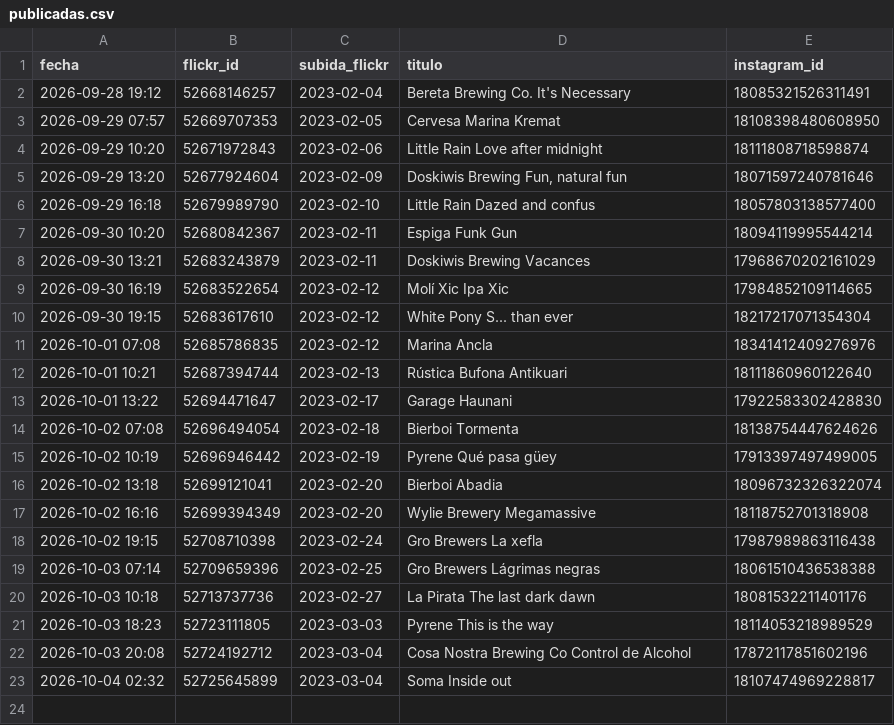
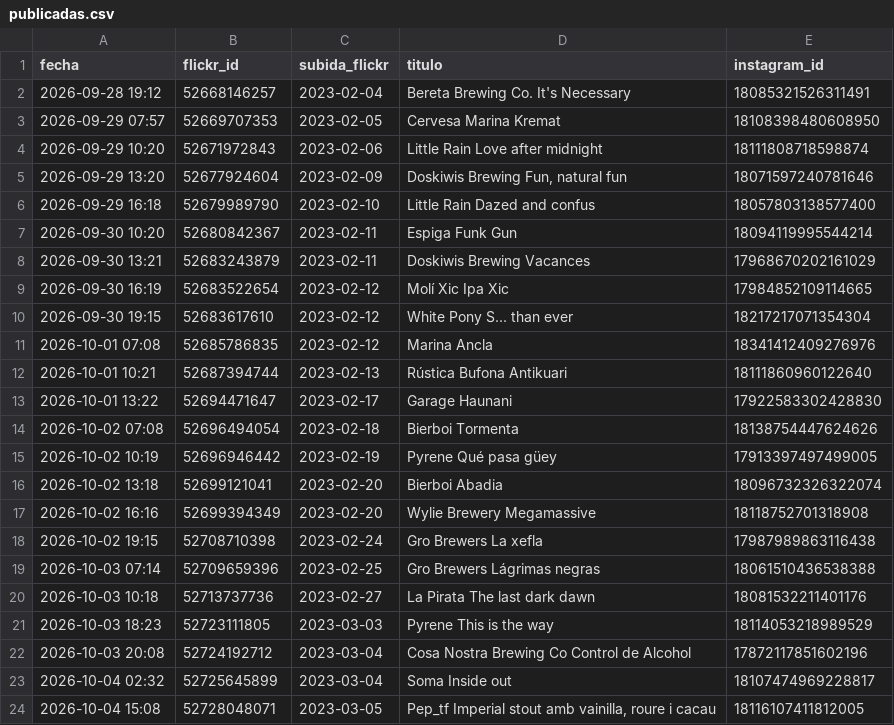
Before and after one commit to milbeerista-oss/milbeerista-en, a CSV file: publicadas.csv, drawn as a sheet; the diff names each change by its address in the sheet, - before the commit and + after, or states it on an @@ line.

Commit message:
Publicada: Pep_tf Imperial stout amb vainilla, roure i cacau

```diff
--- a/publicadas.csv
+++ b/publicadas.csv
+row 24: 2026-10-04 15:08 | 52728048071 | 2023-03-05 | Pep_tf Imperial stout amb vainilla, roure i cacau | 18116107411812005
```
Also changed, not shown: 2 other files.
